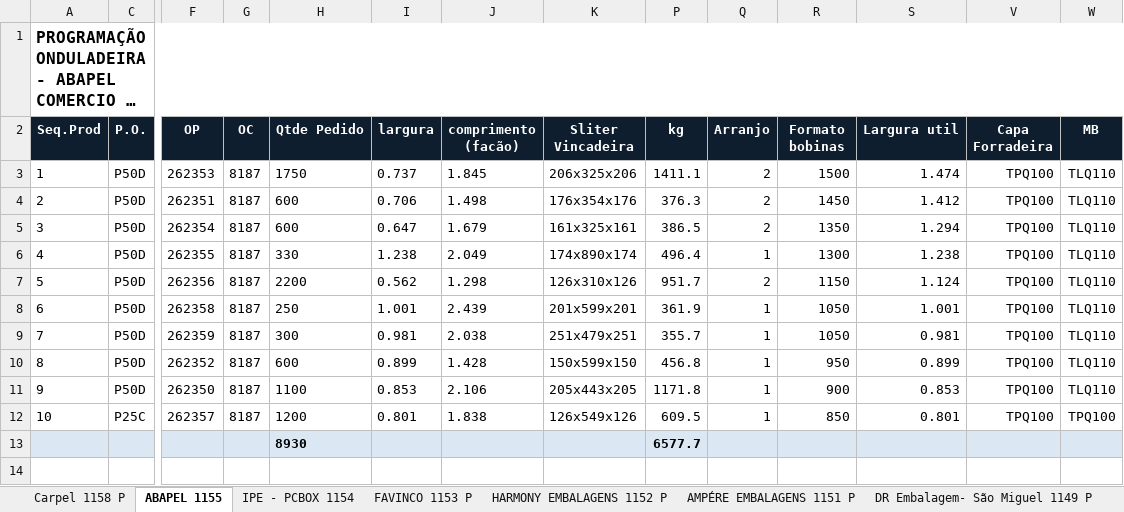
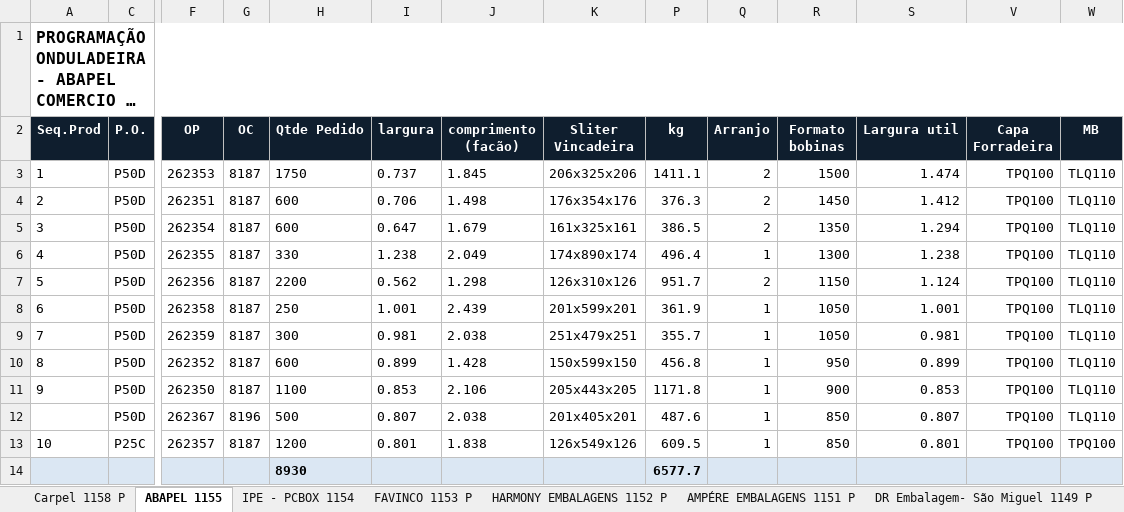
Before and after one commit to marcilianocamargo-stack/controle-producao-etiquetas, an Excel workbook: programacao-hoje.xlsx, sheet ABAPEL 1155, drawn as a sheet; only a part is shown, gaps mark what is left out; long unchanged cells end in …; values as stored, in another font and other column widths than the file's, no borders; rows hold the shown columns only; the diff names each change by its address in the sheet, - before the commit and + after, or states it on an @@ line.

Commit message:
Atualiza programacao-hoje.xlsx (28/08/2026 17:05)

```diff
--- a/programacao-hoje.xlsx (sheet ABAPEL 1155)
+++ b/programacao-hoje.xlsx (sheet ABAPEL 1155)
+row 12:  | P50D | 262367 | 8196 | 500 | 0.807 | 2.038 | 201x405x201 | 487.6 | 1 | 850 | 0.807 | TPQ100 | TLQ110
```
Also changed, not shown: hidden cells.
